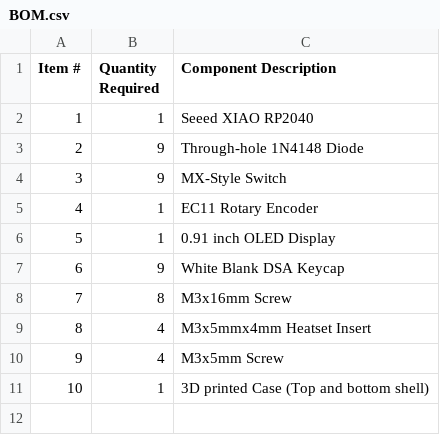
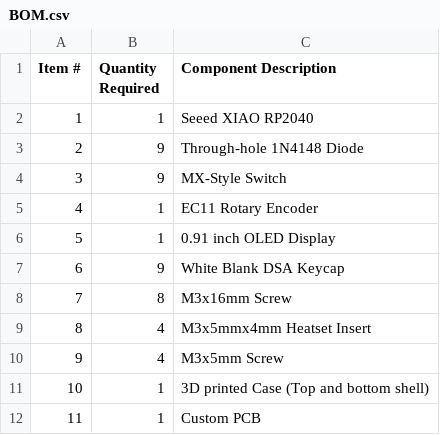
Before and after one commit to lucaschi2026-code/ninjapad, a CSV file: BOM.csv, drawn as a sheet.

Commit message:
Add Custom PCB entry to BOM.csv

```diff
--- a/BOM.csv
+++ b/BOM.csv
@@ -11 +11,2 @@ Item #,Quantity Required,Component Description
 10,1,3D printed Case (Top and bottom shell)
+11,1,Custom PCB
```
